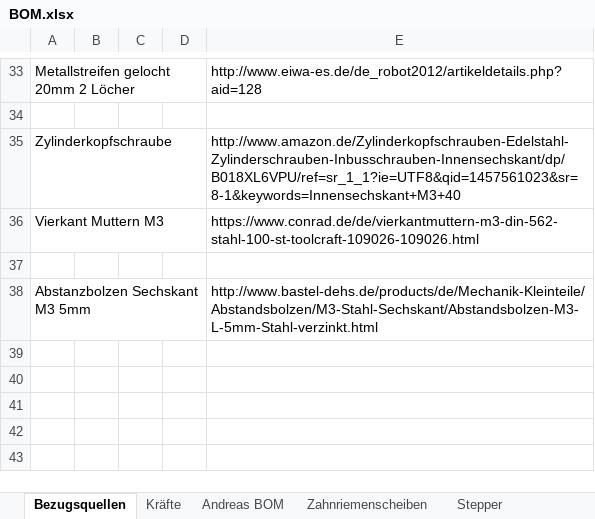
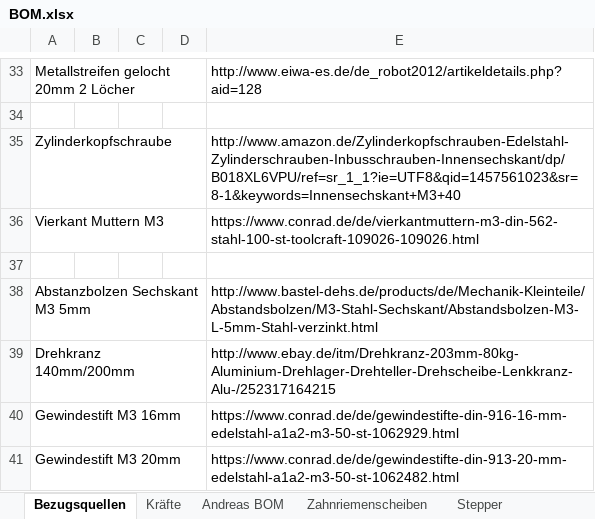
Before and after one commit to goergch/Walter, an Excel workbook: BOM.xlsx, sheet Bezugsquellen, drawn as a sheet; only a part is shown, gaps mark what is left out; values as stored, in another font and other column widths than the file's, no borders; the diff names each change by its address in the sheet, - before the commit and + after, or states it on an @@ line.

```diff
--- a/BOM.xlsx (sheet Bezugsquellen)
+++ b/BOM.xlsx (sheet Bezugsquellen)
+row 39: Drehkranz 140mm/200mm |  |  |  | http://www.ebay.de/itm/Drehkranz-203mm-80kg-Aluminium-Drehlager-Drehteller-Drehscheibe-Lenkkranz-Alu-/252317164215
+row 40: Gewindestift M3 16mm |  |  |  | https://www.conrad.de/de/gewindestifte-din-916-16-mm-edelstahl-a1a2-m3-50-st-1062929.html
+row 41: Gewindestift M3 20mm |  |  |  | https://www.conrad.de/de/gewindestifte-din-913-20-mm-edelstahl-a1a2-m3-50-st-1062482.html
```
Also changed, not shown: sheet Kräfte, sheet BOM, formulas that keep their value, 5 other files.
